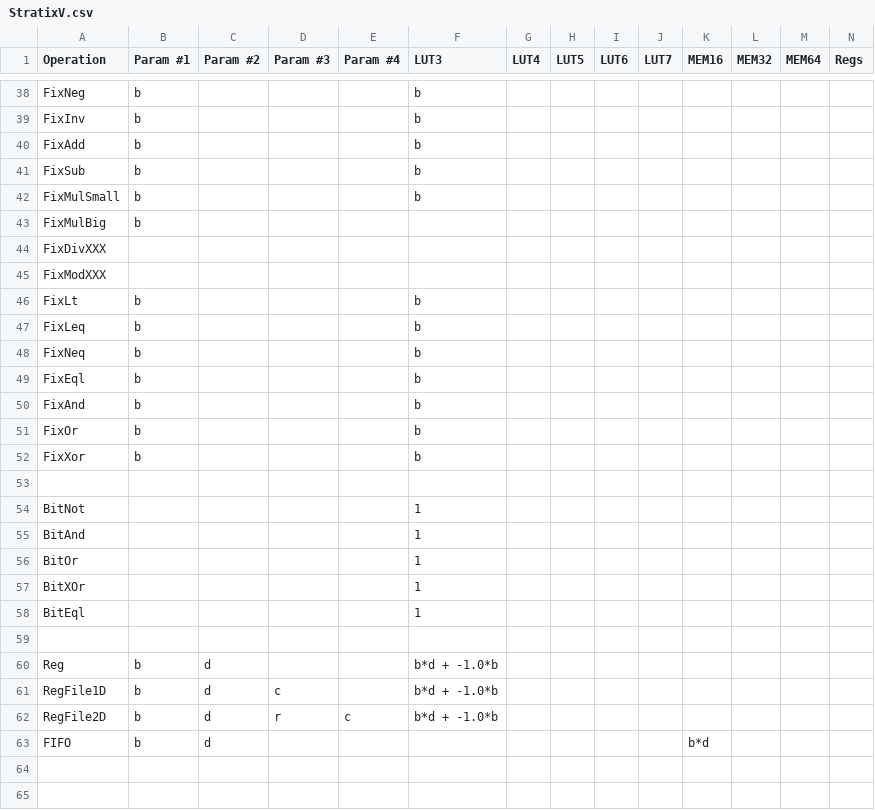
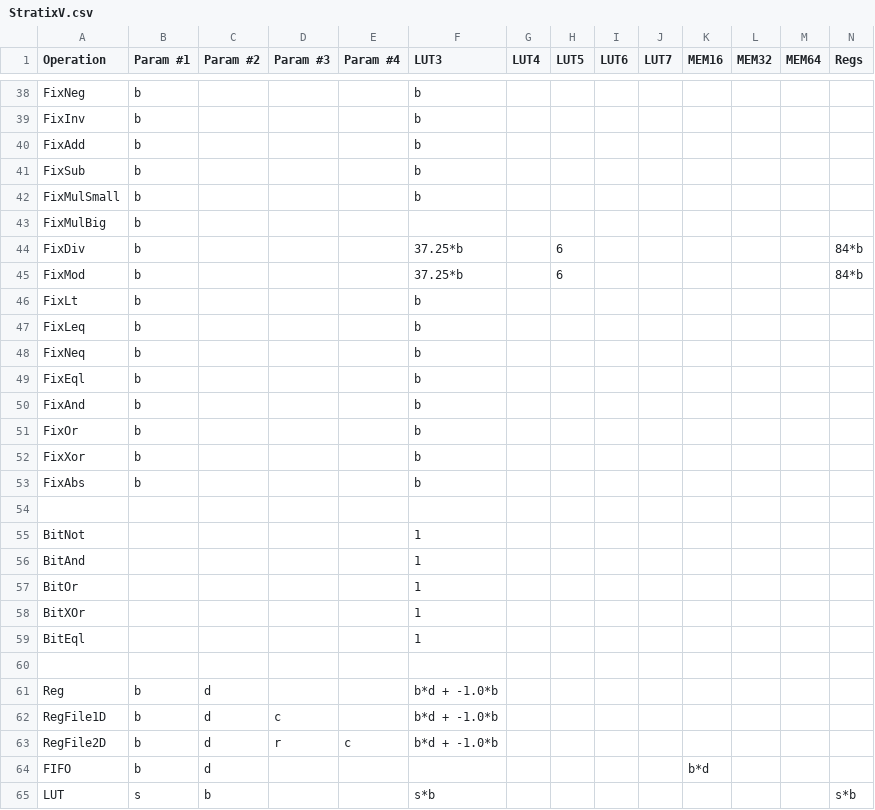
Before and after one commit to stanford-ppl/spatial-lang, a CSV file: spatial/core/resources/models/StratixV.csv, drawn as a sheet; only a part is shown, gaps mark what is left out; removed rows and columns are numbered as before the commit, all else as after; rows hold the shown columns only; the diff names each change by its address in the sheet, - before the commit and + after, or states it on an @@ line.

```diff
--- a/spatial/core/resources/models/StratixV.csv
+++ b/spatial/core/resources/models/StratixV.csv
-row 44: FixDivXXX
-row 45: FixModXXX
+row 44: FixDiv | b |  |  |  | 37.25*b |  | 6 |  |  |  |  |  | 84*b
+row 45: FixMod | b |  |  |  | 37.25*b |  | 6 |  |  |  |  |  | 84*b
+row 53: FixAbs | b |  |  |  | b
+row 65: LUT | s | b |  |  | s*b |  |  |  |  |  |  |  | s*b
```
Also changed, not shown: 14 other files.
